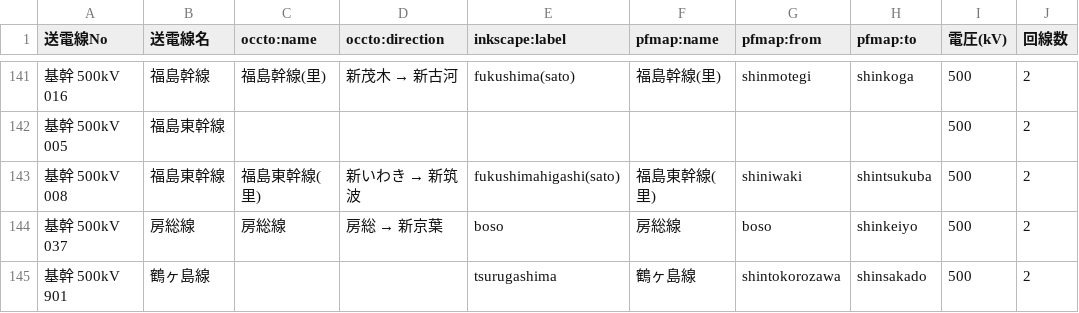
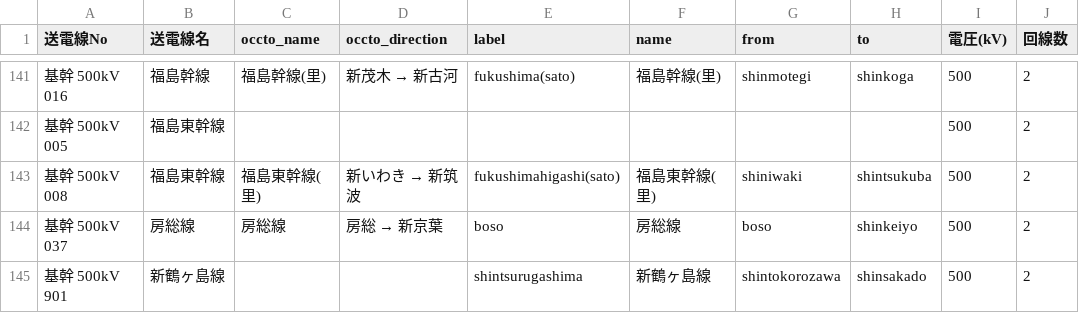
Before and after one commit to thgcMtdh/powerflowmap, a CSV file: data/csv_akiyouryou_kikan_soudensen.csv (was static/csv_akiyouryou_kikan_soudensen.csv), drawn as a sheet; only a part is shown, gaps mark what is left out; the diff names each change by its address in the sheet, - before the commit and + after, or states it on an @@ line.

```diff
--- a/static/csv_akiyouryou_kikan_soudensen.csv
+++ b/data/csv_akiyouryou_kikan_soudensen.csv
-C1: occto:name
+C1: occto_name
-D1: occto:direction
+D1: occto_direction
-E1: inkscape:label
+E1: label
-F1: pfmap:name
+F1: name
-G1: pfmap:from
+G1: from
-H1: pfmap:to
+H1: to
-B145 (送電線名): 鶴ヶ島線
+B145 (送電線名): 新鶴ヶ島線
-E145 (label): tsurugashima
+E145 (label): shintsurugashima
-F145 (name): 鶴ヶ島線
+F145 (name): 新鶴ヶ島線
```
Also changed, not shown: 6 other files.
